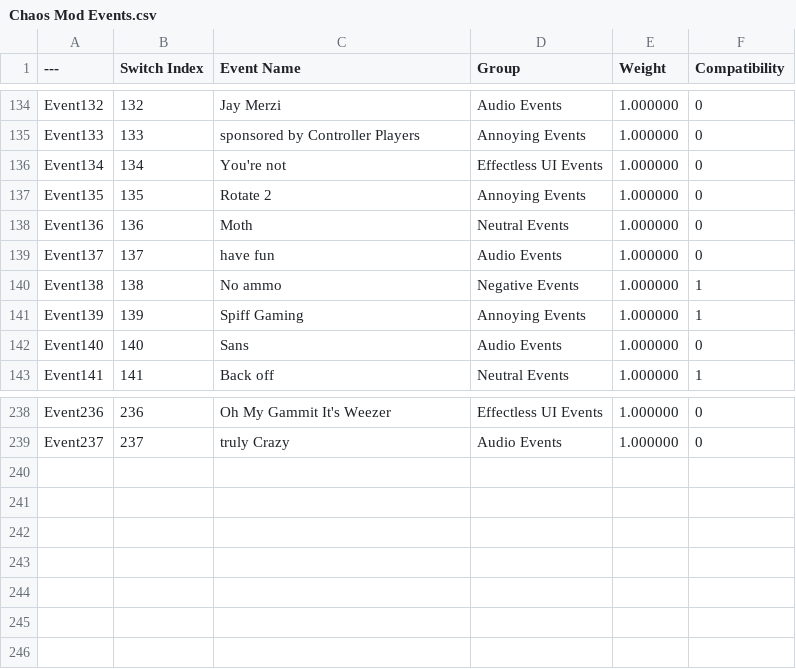
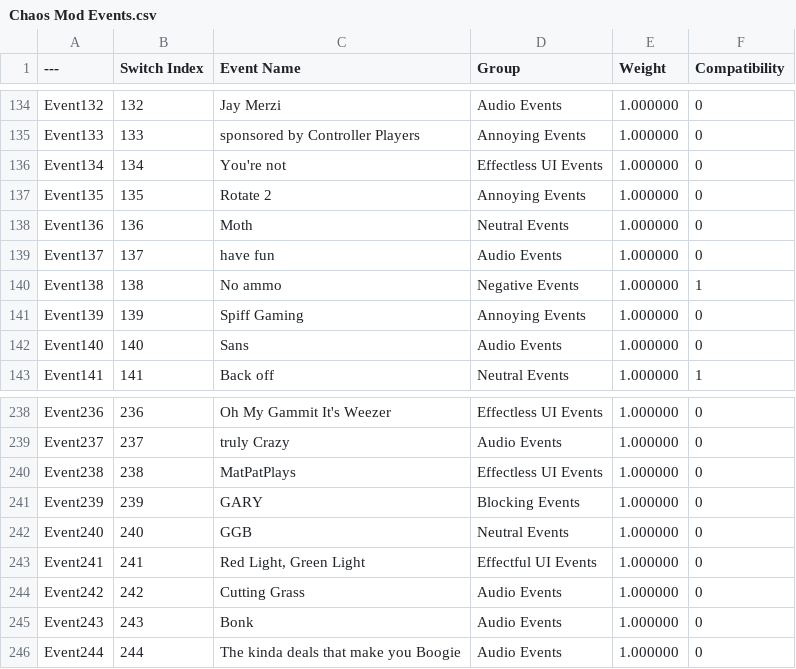
Before and after one commit to Twingamerdudes/Chaos-Mod, a CSV file: Chaos Mod Events.csv, drawn as a sheet; only a part is shown, gaps mark what is left out; the diff names each change by its address in the sheet, - before the commit and + after, or states it on an @@ line.

```diff
--- a/Chaos Mod Events.csv
+++ b/Chaos Mod Events.csv
-F141 (Compatibility): 1
+F141 (Compatibility): 0
+row 240: Event238 | 238 | MatPatPlays | Effectless UI Events | 1.000000 | 0
+row 241: Event239 | 239 | GARY | Blocking Events | 1.000000 | 0
+row 242: Event240 | 240 | GGB | Neutral Events | 1.000000 | 0
+row 243: Event241 | 241 | Red Light, Green Light | Effectful UI Events | 1.000000 | 0
+row 244: Event242 | 242 | Cutting Grass | Audio Events | 1.000000 | 0
+row 245: Event243 | 243 | Bonk | Audio Events | 1.000000 | 0
+row 246: Event244 | 244 | The kinda deals that make you Boogie | Audio Events | 1.000000 | 0
```
Also changed, not shown: 15 other files.
